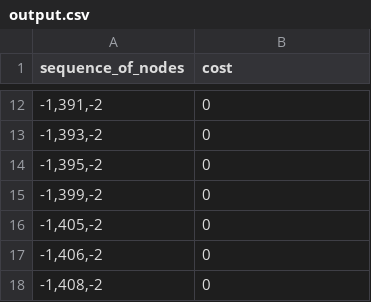
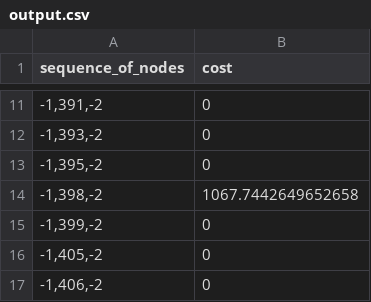
Before and after one commit to ericburrell-23-1/jy_graphmaster, a CSV file: output.csv, drawn as a sheet; only a part is shown, gaps mark what is left out; the shorter side is filled out with more unchanged rows; the diff covers the shown part only; the diff names each change by its address in the sheet, - before the commit and + after, or states it on an @@ line.

```diff
--- a/output.csv
+++ b/output.csv
+row 14: -1,398,-2 | 1067.7442649652658
```
Also changed, not shown: 14 added rows, 15 removed rows and 29 edited cells elsewhere in this file, 3 other files.
